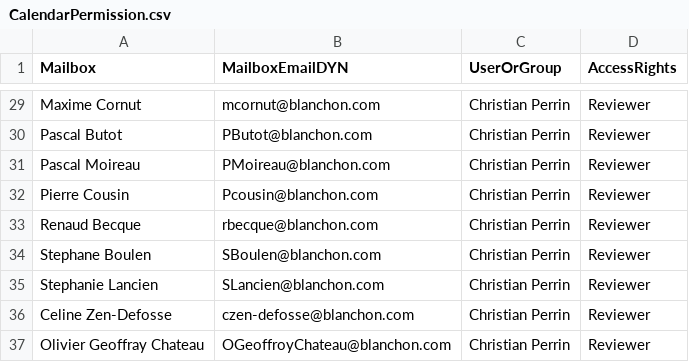
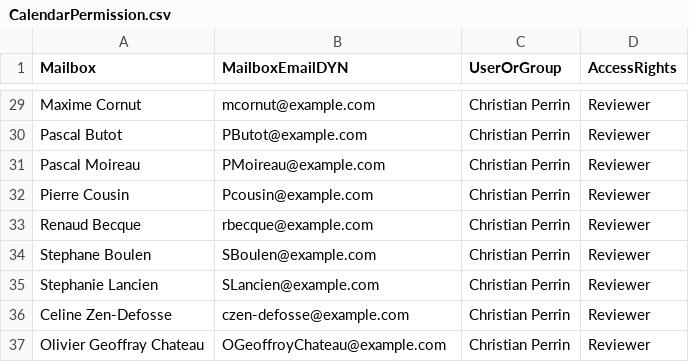
Before and after one commit to KoheNC/Powershell, a CSV file: 04-ExchangeOn-Premise/Add-CalendarPermission/CalendarPermission.csv, drawn as a sheet; only a part is shown, gaps mark what is left out; the diff covers the shown part only; the diff names each change by its address in the sheet, - before the commit and + after, or states it on an @@ line.

```diff
--- a/04-ExchangeOn-Premise/Add-CalendarPermission/CalendarPermission.csv
+++ b/04-ExchangeOn-Premise/Add-CalendarPermission/CalendarPermission.csv
-B29 (MailboxEmailDYN): mcornut@blanchon.com
+B29 (MailboxEmailDYN): mcornut@example.com
-B30 (MailboxEmailDYN): PButot@blanchon.com
+B30 (MailboxEmailDYN): PButot@example.com
-B31 (MailboxEmailDYN): PMoireau@blanchon.com
+B31 (MailboxEmailDYN): PMoireau@example.com
-B32 (MailboxEmailDYN): Pcousin@blanchon.com
+B32 (MailboxEmailDYN): Pcousin@example.com
-B33 (MailboxEmailDYN): rbecque@blanchon.com
+B33 (MailboxEmailDYN): rbecque@example.com
-B34 (MailboxEmailDYN): SBoulen@blanchon.com
+B34 (MailboxEmailDYN): SBoulen@example.com
-B35 (MailboxEmailDYN): SLancien@blanchon.com
+B35 (MailboxEmailDYN): SLancien@example.com
-B36 (MailboxEmailDYN): czen-defosse@blanchon.com
+B36 (MailboxEmailDYN): czen-defosse@example.com
-B37 (MailboxEmailDYN): OGeoffroyChateau@blanchon.com
+B37 (MailboxEmailDYN): OGeoffroyChateau@example.com
```
Also changed, not shown: 27 edited cells elsewhere in this file, 04-ExchangeOn-Premise/Correct-SMTPAddress/SMTP-Address.csv, 6 other files.
